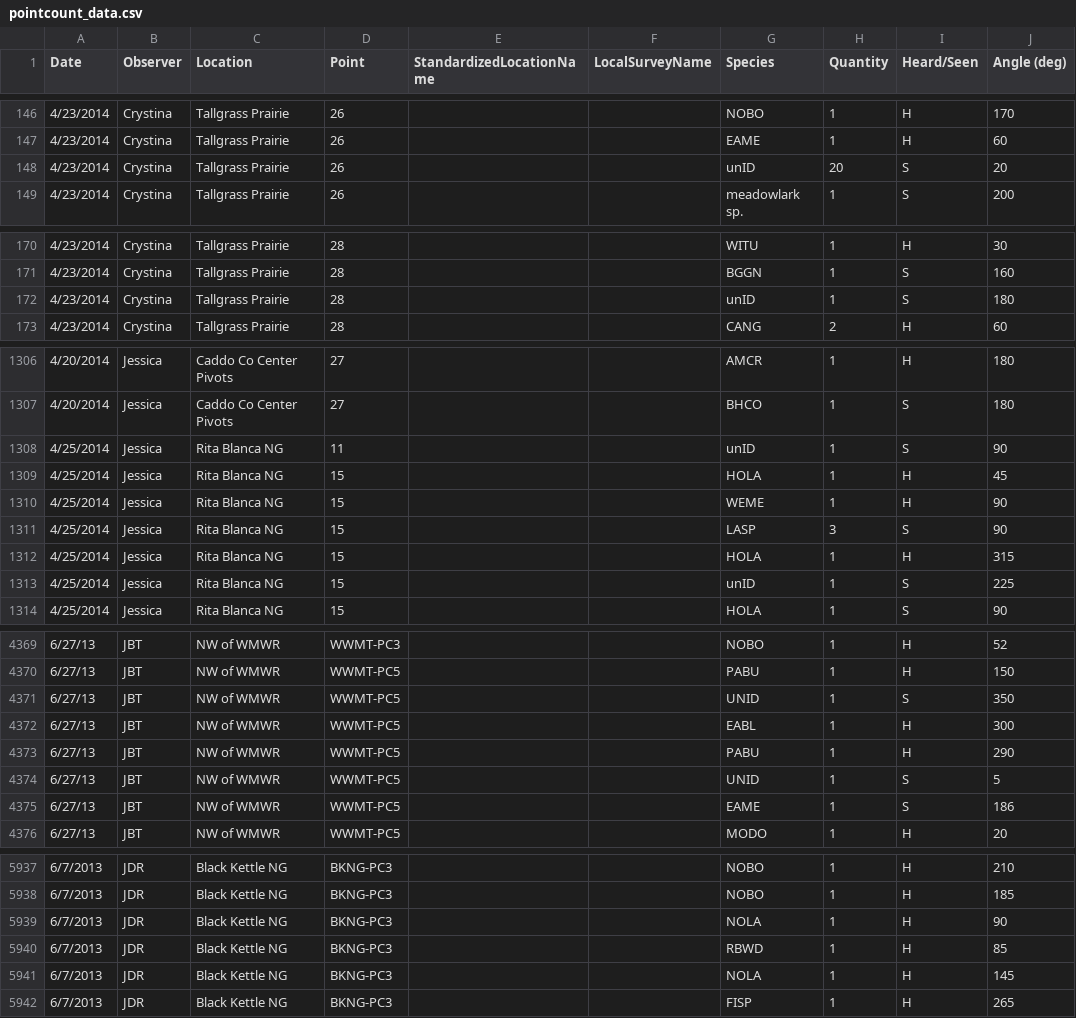
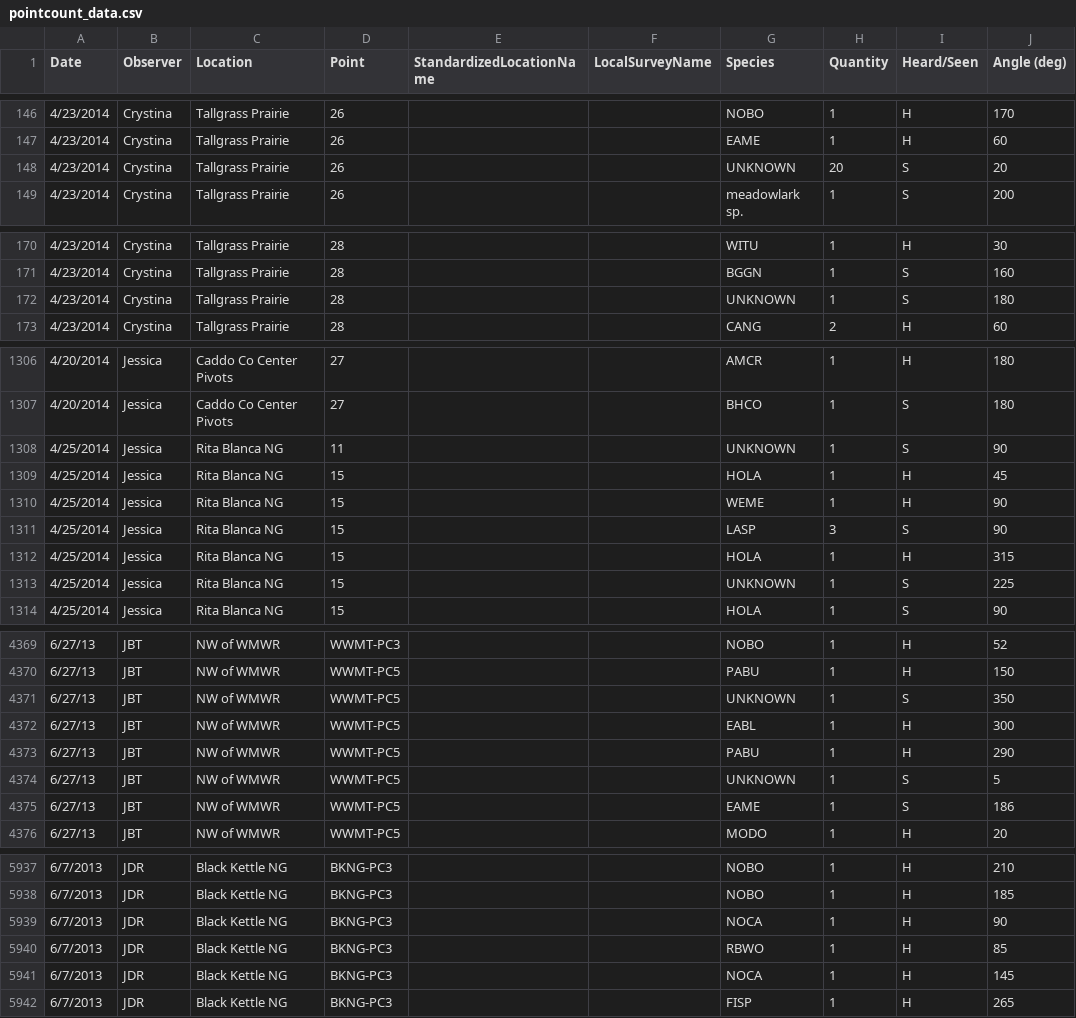
Before and after one commit to baeolophus/ou-grassland-bird-survey, a CSV file: pointcount_data.csv, drawn as a sheet; only a part is shown, gaps mark what is left out; the diff covers the shown part only; the diff names each change by its address in the sheet, - before the commit and + after, or states it on an @@ line.

Commit message:
Species code corrections to point counts.

```diff
--- a/pointcount_data.csv
+++ b/pointcount_data.csv
-G148 (Species): unID
+G148 (Species): UNKNOWN
-G172 (Species): unID
+G172 (Species): UNKNOWN
-G1308 (Species): unID
+G1308 (Species): UNKNOWN
-G1313 (Species): unID
+G1313 (Species): UNKNOWN
-G4371 (Species): UNID
+G4371 (Species): UNKNOWN
-G4374 (Species): UNID
+G4374 (Species): UNKNOWN
-G5939 (Species): NOLA
+G5939 (Species): NOCA
-G5940 (Species): RBWD
+G5940 (Species): RBWO
-G5941 (Species): NOLA
+G5941 (Species): NOCA
```
Also changed, not shown: 31 edited cells elsewhere in this file.
